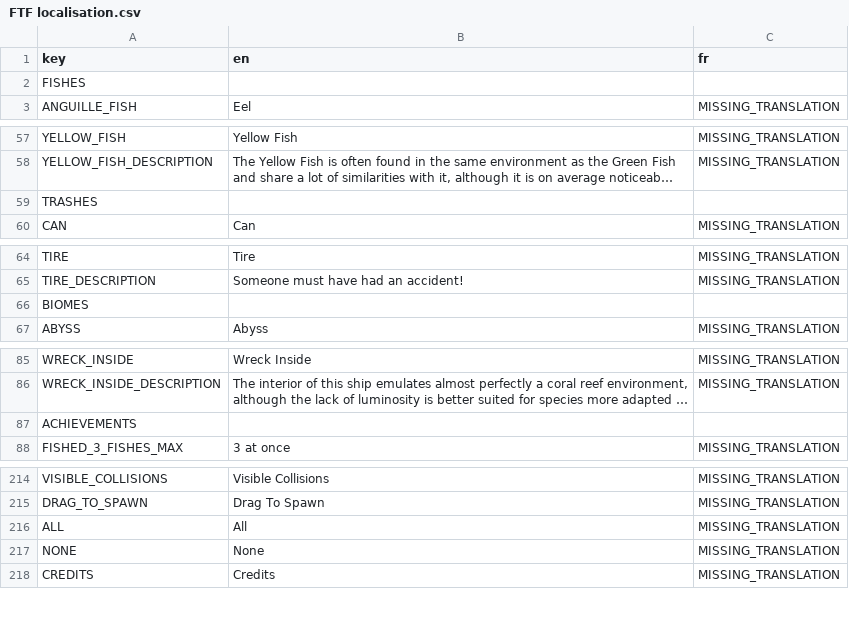
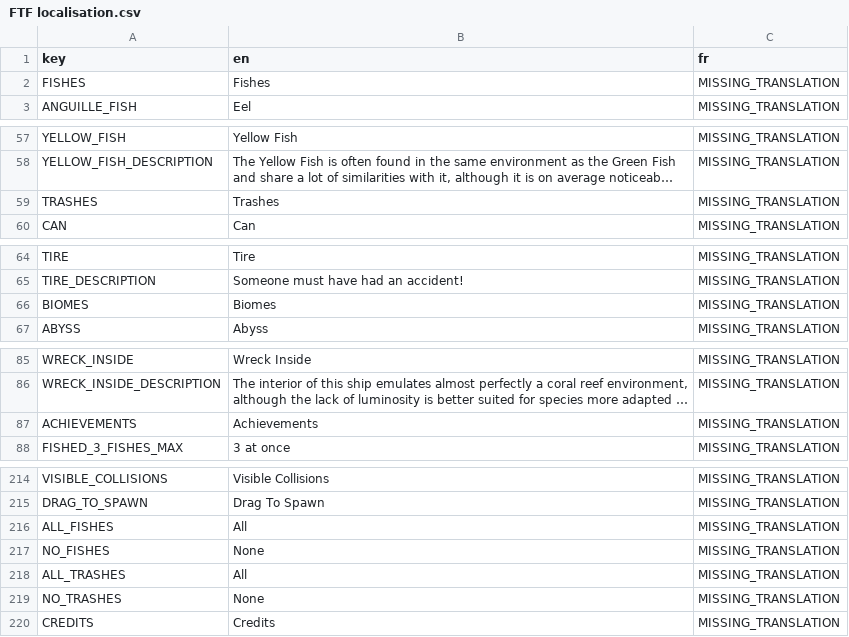
Before and after one commit to Hedgestock/Fish-the-Fishes, a CSV file: Game/Translations/FTF localisation.csv, drawn as a sheet; only a part is shown, gaps mark what is left out; long unchanged cells end in …; the diff names each change by its address in the sheet, - before the commit and + after, or states it on an @@ line.

Commit message:
Added translation to Training scene

```diff
--- a/Game/Translations/FTF localisation.csv
+++ b/Game/Translations/FTF localisation.csv
-B2 (en): (empty)
+B2 (en): Fishes
-C2 (fr): (empty)
+C2 (fr): MISSING_TRANSLATION
-B59 (en): (empty)
+B59 (en): Trashes
-C59 (fr): (empty)
+C59 (fr): MISSING_TRANSLATION
-B66 (en): (empty)
+B66 (en): Biomes
-C66 (fr): (empty)
+C66 (fr): MISSING_TRANSLATION
-B87 (en): (empty)
+B87 (en): Achievements
-C87 (fr): (empty)
+C87 (fr): MISSING_TRANSLATION
-A216 (key): ALL
+A216 (key): ALL_FISHES
-A217 (key): NONE
+A217 (key): NO_FISHES
+row 218: ALL_TRASHES | All | MISSING_TRANSLATION
+row 219: NO_TRASHES | None | MISSING_TRANSLATION
```
Also changed, not shown: 7 other files.
